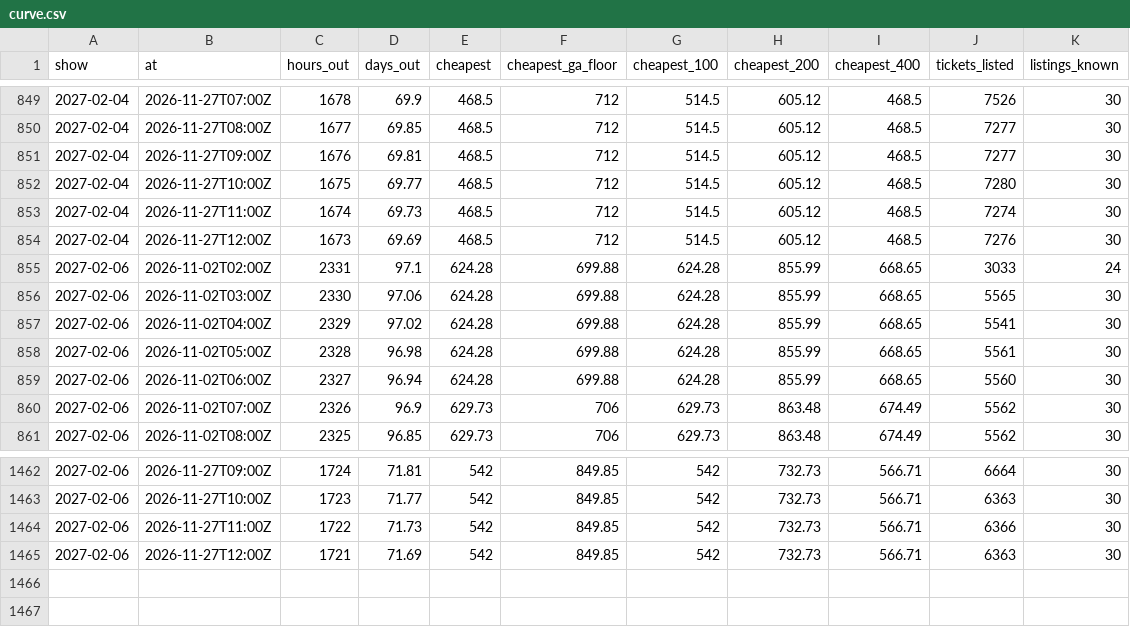
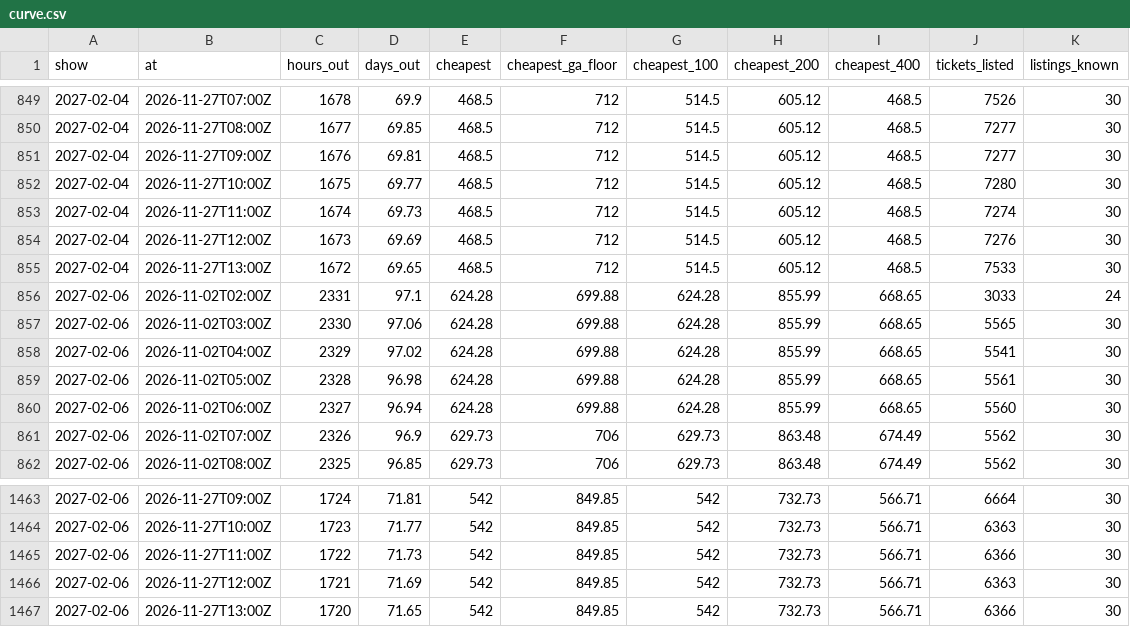
Before and after one commit to MatiasR95/metallica-ticket-clock, a CSV file: data/out/curve.csv, drawn as a sheet; only a part is shown, gaps mark what is left out.

```diff
--- a/data/out/curve.csv
+++ b/data/out/curve.csv
@@ -854,2 +854,3 @@ show,at,hours_out,days_out,cheapest,cheapest_ga_floor,cheapest_100,cheapest_200,
 2027-02-04,2026-11-27T12:00Z,1673,69.69,468.5,712,514.5,605.12,468.5,7276,30
+2027-02-04,2026-11-27T13:00Z,1672,69.65,468.5,712,514.5,605.12,468.5,7533,30
 2027-02-06,2026-11-02T02:00Z,2331,97.1,624.28,699.88,624.28,855.99,668.65,3033,24
@@ -1465 +1466,2 @@ show,at,hours_out,days_out,cheapest,cheapest_ga_floor,cheapest_100,cheapest_200,
 2027-02-06,2026-11-27T12:00Z,1721,71.69,542,849.85,542,732.73,566.71,6363,30
+2027-02-06,2026-11-27T13:00Z,1720,71.65,542,849.85,542,732.73,566.71,6366,30
```
Also changed, not shown: data/out/sites.csv, data/out/ticketsmarter.csv, 5 other files.
